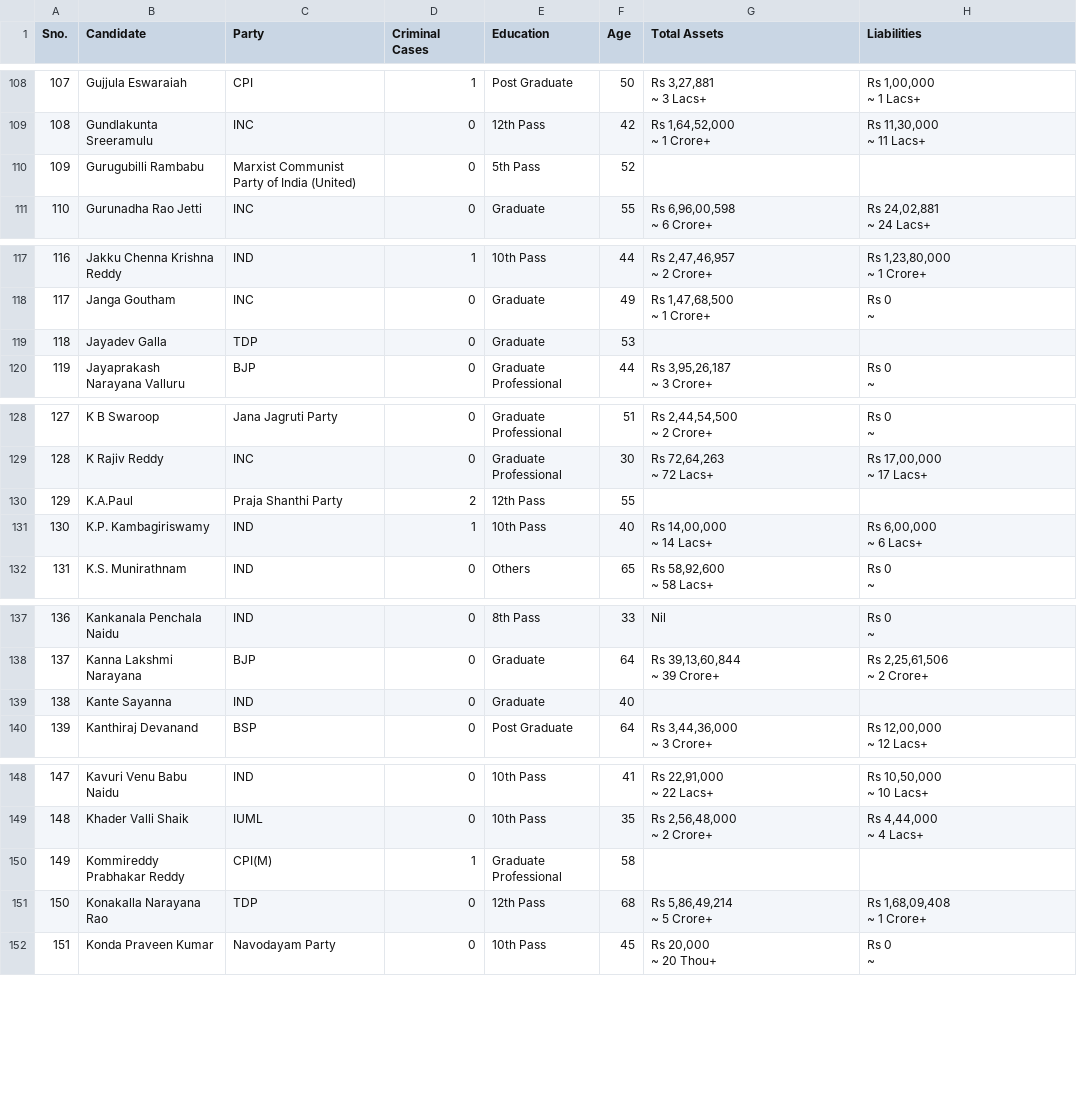
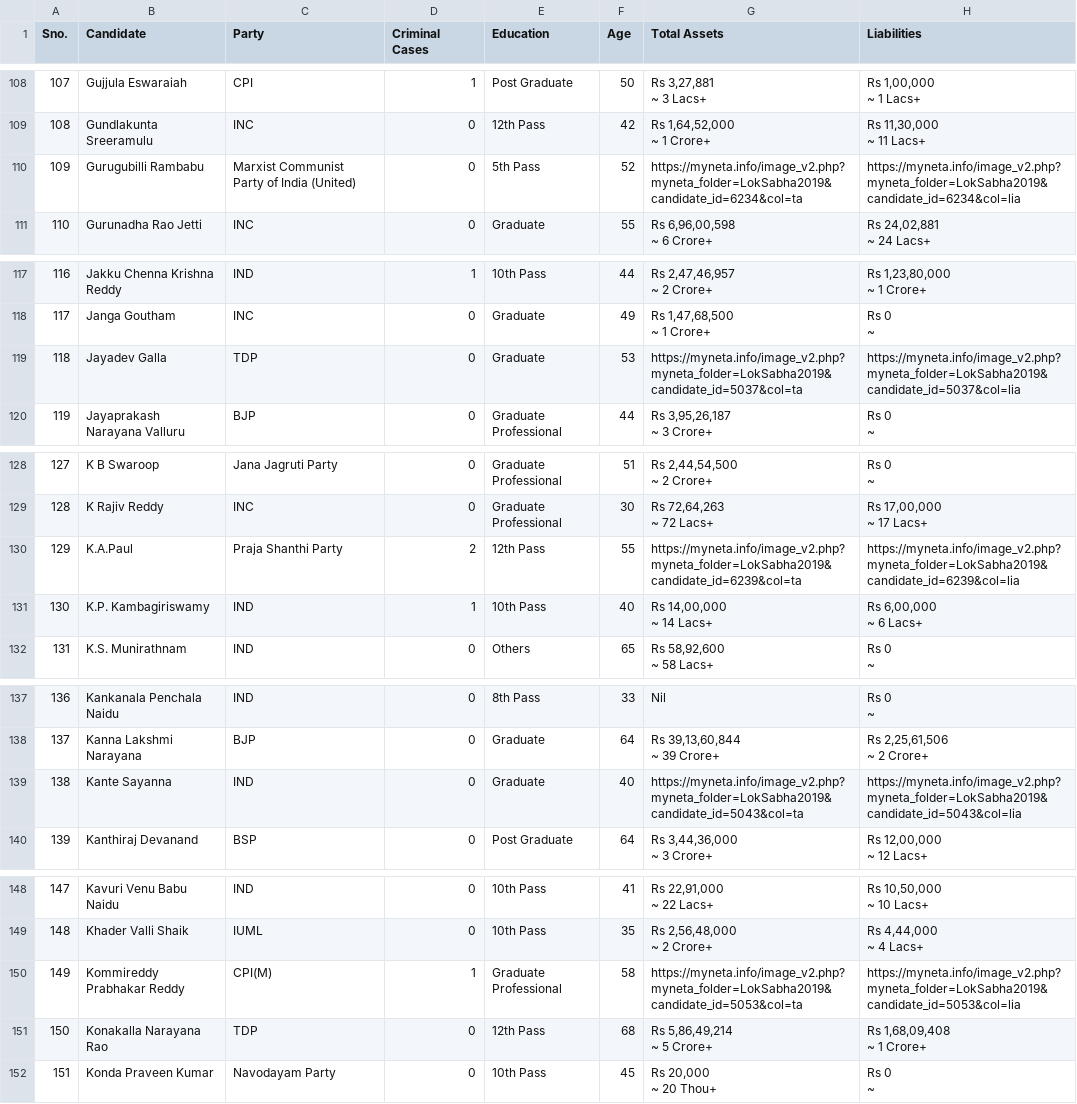
Before and after one commit to iitm-da25b007/MPs-assets, a CSV file: data/andhra_2019.csv, drawn as a sheet; only a part is shown, gaps mark what is left out; the diff covers the shown part only.

```diff
--- a/data/andhra_2019.csv
+++ b/data/andhra_2019.csv
@@ -304,3 +304,3 @@ Sno.,Candidate,Party,Criminal Cases,Education,Age,Total Assets,Liabilities
 ~ 11 Lacs+"
-109,Gurugubilli Rambabu,Marxist Communist Party of India (United),0,5th Pass,52,,
+109,Gurugubilli Rambabu,Marxist Communist Party of India (United),0,5th Pass,52,https://myneta.info/image_v2.php?myneta_folder=LokSabha2019&candidate_id=6234&col=ta,https://myneta.info/image_v2.php?myneta_folder=LokSabha2019&candidate_id=6234&col=lia
 110,Gurunadha Rao Jetti,INC,0,Graduate,55,"Rs 6,96,00,598
@@ -329,3 +329,3 @@ Sno.,Candidate,Party,Criminal Cases,Education,Age,Total Assets,Liabilities
 ~"
-118,Jayadev Galla,TDP,0,Graduate,53,,
+118,Jayadev Galla,TDP,0,Graduate,53,https://myneta.info/image_v2.php?myneta_folder=LokSabha2019&candidate_id=5037&col=ta,https://myneta.info/image_v2.php?myneta_folder=LokSabha2019&candidate_id=5037&col=lia
 119,Jayaprakash Narayana Valluru,BJP,0,Graduate Professional,44,"Rs 3,95,26,187
@@ -360,3 +360,3 @@ Sno.,Candidate,Party,Criminal Cases,Education,Age,Total Assets,Liabilities
 ~ 17 Lacs+"
-129,K.A.Paul,Praja Shanthi Party,2,12th Pass,55,,
+129,K.A.Paul,Praja Shanthi Party,2,12th Pass,55,https://myneta.info/image_v2.php?myneta_folder=LokSabha2019&candidate_id=6239&col=ta,https://myneta.info/image_v2.php?myneta_folder=LokSabha2019&candidate_id=6239&col=lia
 130,K.P. Kambagiriswamy,IND,1,10th Pass,40,"Rs 14,00,000
@@ -384,3 +384,3 @@ Sno.,Candidate,Party,Criminal Cases,Education,Age,Total Assets,Liabilities
 ~ 2 Crore+"
-138,Kante Sayanna,IND,0,Graduate,40,,
+138,Kante Sayanna,IND,0,Graduate,40,https://myneta.info/image_v2.php?myneta_folder=LokSabha2019&candidate_id=5043&col=ta,https://myneta.info/image_v2.php?myneta_folder=LokSabha2019&candidate_id=5043&col=lia
 139,Kanthiraj Devanand,BSP,0,Post Graduate,64,"Rs 3,44,36,000
@@ -415,3 +415,3 @@ Sno.,Candidate,Party,Criminal Cases,Education,Age,Total Assets,Liabilities
 ~ 4 Lacs+"
-149,Kommireddy Prabhakar Reddy,CPI(M),1,Graduate Professional,58,,
+149,Kommireddy Prabhakar Reddy,CPI(M),1,Graduate Professional,58,https://myneta.info/image_v2.php?myneta_folder=LokSabha2019&candidate_id=5053&col=ta,https://myneta.info/image_v2.php?myneta_folder=LokSabha2019&candidate_id=5053&col=lia
 150,Konakalla Narayana Rao,TDP,0,12th Pass,68,"Rs 5,86,49,214
```
Also changed, not shown: 52 edited cells elsewhere in this file, 6 other files.
